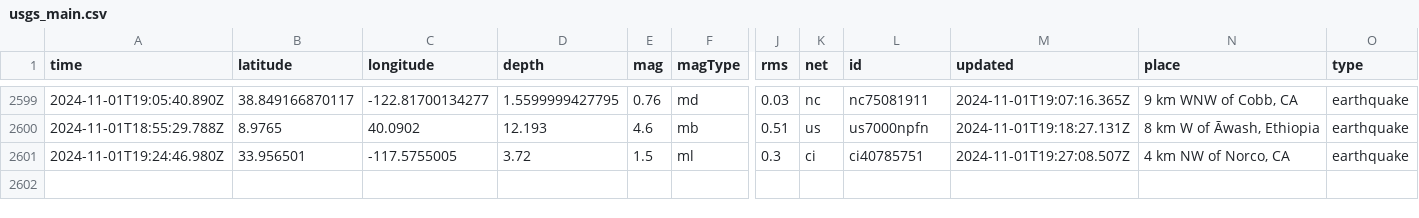
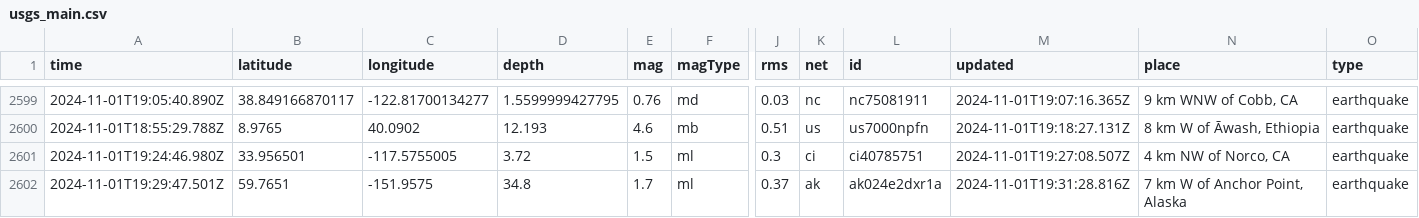
Before and after one commit to Aymen568/data-pipeline, a CSV file: usgs_main.csv, drawn as a sheet; only a part is shown, gaps mark what is left out; rows hold the shown columns only; the diff names each change by its address in the sheet, - before the commit and + after, or states it on an @@ line.

```diff
--- a/usgs_main.csv
+++ b/usgs_main.csv
+row 2602: 2024-11-01T19:29:47.501Z | 59.7651 | -151.9575 | 34.8 | 1.7 | ml | 0.37 | ak | ak024e2dxr1a | 2024-11-01T19:31:28.816Z | 7 km W of Anchor Point, Alaska | earthquake
```
Also changed, not shown: 1 other file.
